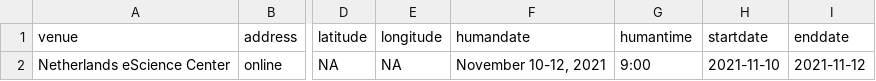
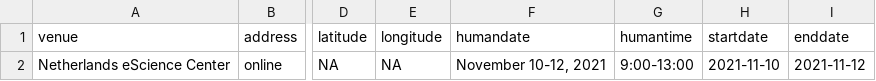
Before and after one commit to esciencecenter-digital-skills/2021-11-10-ds-parallel, a CSV file: _data/data.csv, drawn as a sheet; only a part is shown, gaps mark what is left out; the diff names each change by its address in the sheet, - before the commit and + after, or states it on an @@ line.

Commit message:
add end time to humandate field

```diff
--- a/_data/data.csv
+++ b/_data/data.csv
-G2 (humantime): 9:00
+G2 (humantime): 9:00-13:00
```
